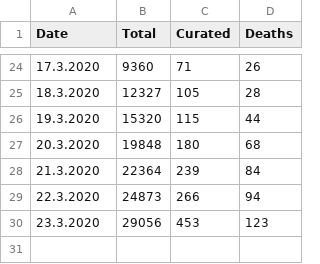
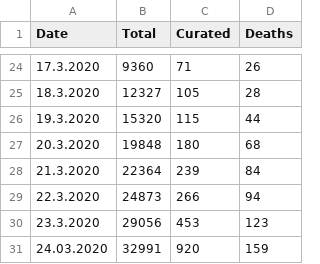
Before and after one commit to jlinkohr/CoronaCurve, a CSV file: coronaData_GER.csv, drawn as a sheet; only a part is shown, gaps mark what is left out.

Commit message:
new values from 24th

```diff
--- a/coronaData_GER.csv
+++ b/coronaData_GER.csv
@@ -30 +30,2 @@ Date,Total,Curated,Deaths
 23.3.2020,29056,453,123
+24.03.2020,32991,920,159
```
Also changed, not shown: coronaData_BW.csv, 4 other files.
